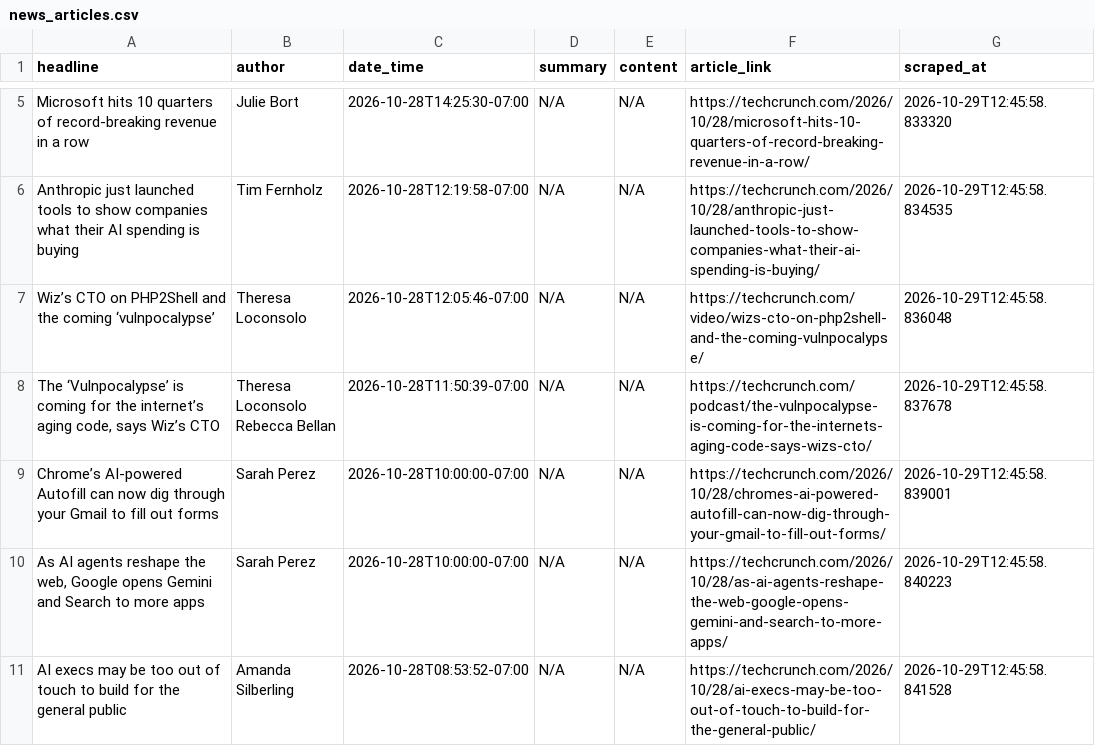
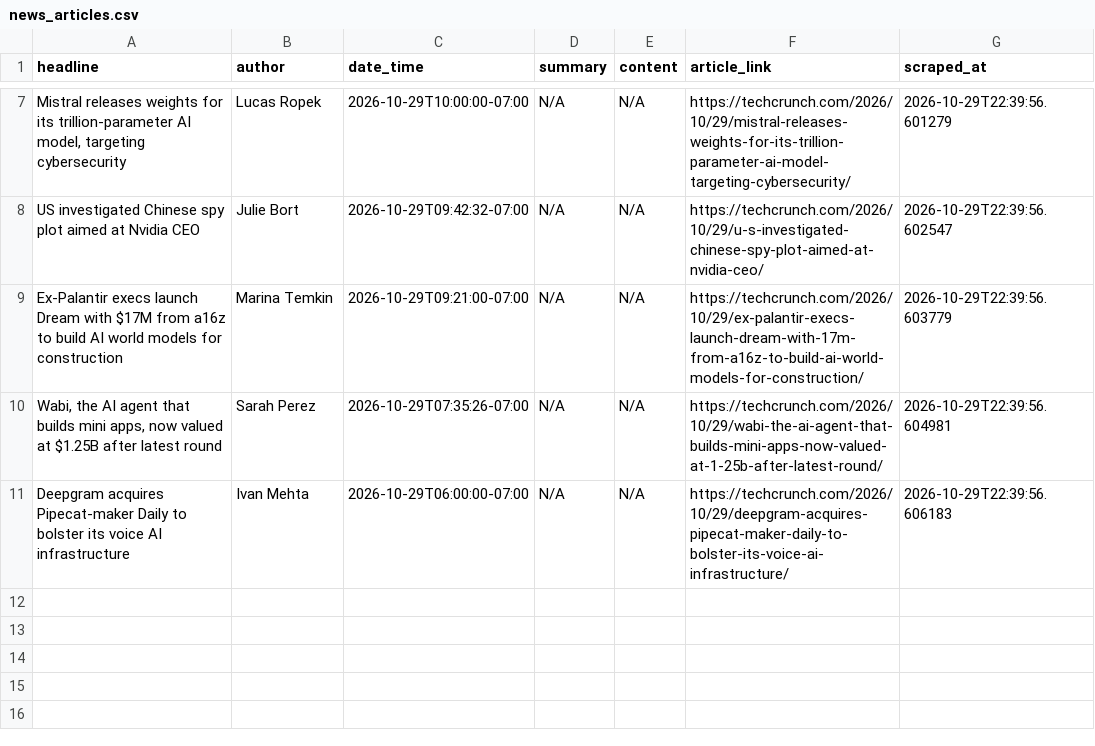
Before and after one commit to rexxgit/webscarpingportfolio, a CSV file: output/news_articles.csv, drawn as a sheet; only a part is shown, gaps mark what is left out; removed rows and columns are numbered as before the commit, all else as after; ↵ is a line break in a cell; the diff covers the shown part only; the diff names each change by its address in the sheet, - before the commit and + after, or states it on an @@ line.

```diff
--- a/output/news_articles.csv
+++ b/output/news_articles.csv
+row 7: Mistral releases weights for its trillion-parameter AI model, targeting cybersecurity | Lucas Ropek | 2026-10-29T10:00:00-07:00 | N/A | N/A | https://techcrunch.com/2026/10/29/mistral-releases-weights-for-its-trillion-parameter-ai-model-targeting-cybersecurity/ | 2026-10-29T22:39:56.601279
-A8 (headline): Microsoft hits 10 quarters of record-breaking revenue in a row
+A8 (headline): US investigated Chinese spy plot aimed at Nvidia CEO
-C8 (date_time): 2026-10-28T14:25:30-07:00
+C8 (date_time): 2026-10-29T09:42:32-07:00
-F8 (article_link): https://techcrunch.com/2026/10/28/microsoft-hits-10-quarters-of-record-breaking-revenue-in-a-row/
+F8 (article_link): https://techcrunch.com/2026/10/29/u-s-investigated-chinese-spy-plot-aimed-at-nvidia-ceo/
-G8 (scraped_at): 2026-10-29T12:45:58.833320
+G8 (scraped_at): 2026-10-29T22:39:56.602547
-A9 (headline): Anthropic just launched tools to show companies what their AI spending is buying
+A9 (headline): Ex-Palantir execs launch Dream with $17M from a16z to build AI world models for construction
-B9 (author): Tim Fernholz
+B9 (author): Marina Temkin
-C9 (date_time): 2026-10-28T12:19:58-07:00
+C9 (date_time): 2026-10-29T09:21:00-07:00
-F9 (article_link): https://techcrunch.com/2026/10/28/anthropic-just-launched-tools-to-show-companies-what-their-ai-spending-is-buying/
+F9 (article_link): https://techcrunch.com/2026/10/29/ex-palantir-execs-launch-dream-with-17m-from-a16z-to-build-ai-world-models-for-construction/
-G9 (scraped_at): 2026-10-29T12:45:58.834535
+G9 (scraped_at): 2026-10-29T22:39:56.603779
-row 7: Wiz’s CTO on PHP2Shell and the coming ‘vulnpocalypse’ | Theresa Loconsolo | 2026-10-28T12:05:46-07:00 | N/A | N/A | https://techcrunch.com/video/wizs-cto-on-php2shell-and-the-coming-vulnpocalypse/ | 2026-10-29T12:45:58.836048
-row 8: The ‘Vulnpocalypse’ is coming for the internet’s aging code, says Wiz’s CTO | Theresa Loconsolo ↵ Rebecca Bellan | 2026-10-28T11:50:39-07:00 | N/A | N/A | https://techcrunch.com/podcast/the-vulnpocalypse-is-coming-for-the-internets-aging-code-says-wizs-cto/ | 2026-10-29T12:45:58.837678
-A10 (headline): Chrome’s AI-powered Autofill can now dig through your Gmail to fill out forms
+A10 (headline): Wabi, the AI agent that builds mini apps, now valued at $1.25B after latest round
-C10 (date_time): 2026-10-28T10:00:00-07:00
+C10 (date_time): 2026-10-29T07:35:26-07:00
-F10 (article_link): https://techcrunch.com/2026/10/28/chromes-ai-powered-autofill-can-now-dig-through-your-gmail-to-fill-out-forms/
+F10 (article_link): https://techcrunch.com/2026/10/29/wabi-the-ai-agent-that-builds-mini-apps-now-valued-at-1-25b-after-latest-round/
-G10 (scraped_at): 2026-10-29T12:45:58.839001
+G10 (scraped_at): 2026-10-29T22:39:56.604981
-A11 (headline): As AI agents reshape the web, Google opens Gemini and Search to more apps
+A11 (headline): Deepgram acquires Pipecat-maker Daily to bolster its voice AI infrastructure
-B11 (author): Sarah Perez
+B11 (author): Ivan Mehta
-C11 (date_time): 2026-10-28T10:00:00-07:00
+C11 (date_time): 2026-10-29T06:00:00-07:00
-F11 (article_link): https://techcrunch.com/2026/10/28/as-ai-agents-reshape-the-web-google-opens-gemini-and-search-to-more-apps/
+F11 (article_link): https://techcrunch.com/2026/10/29/deepgram-acquires-pipecat-maker-daily-to-bolster-its-voice-ai-infrastructure/
-G11 (scraped_at): 2026-10-29T12:45:58.840223
+G11 (scraped_at): 2026-10-29T22:39:56.606183
-row 11: AI execs may be too out of touch to build for the general public | Amanda Silberling | 2026-10-28T08:53:52-07:00 | N/A | N/A | https://techcrunch.com/2026/10/28/ai-execs-may-be-too-out-of-touch-to-build-for-the-general-public/ | 2026-10-29T12:45:58.841528
```
Also changed, not shown: 5 added rows and 3 removed rows elsewhere in this file, 1 other file.
